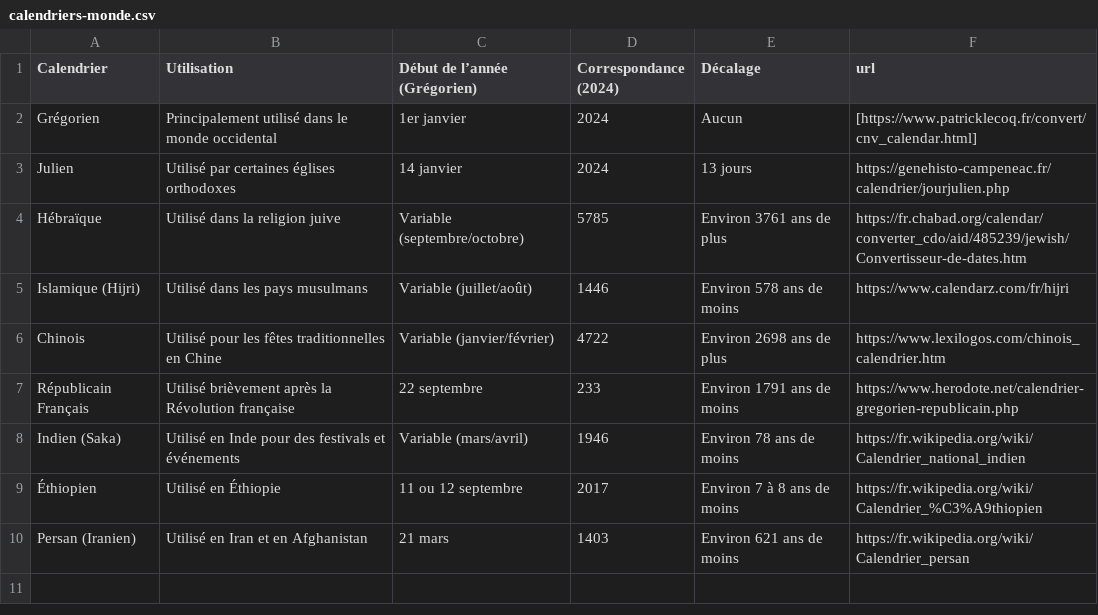
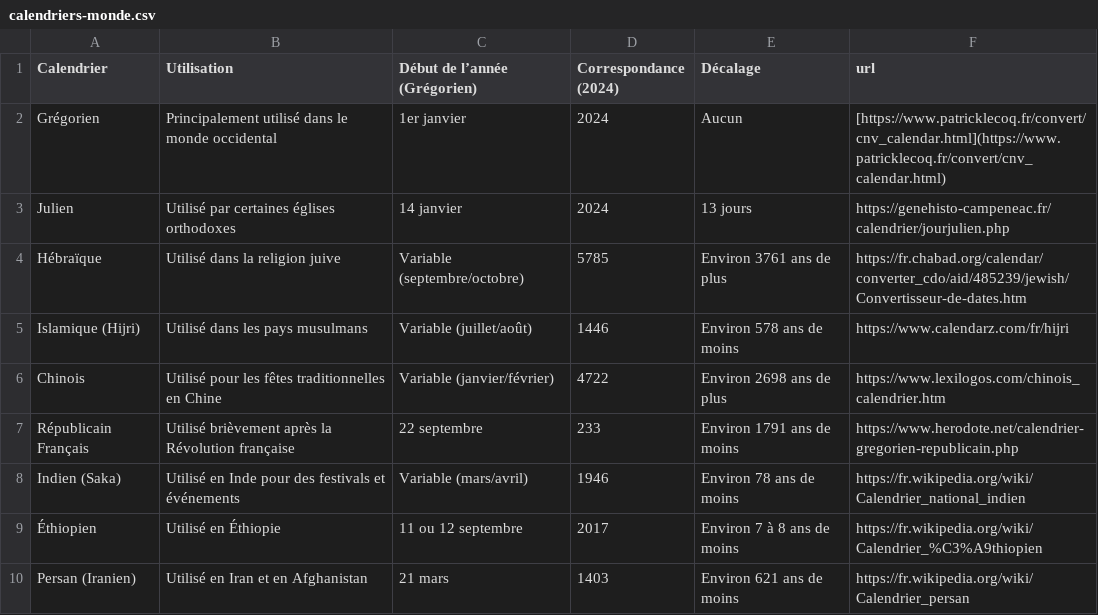
Before and after one commit to CloudReady-ch/datacooperative, a CSV file: data/calendriers-monde.csv, drawn as a sheet.

Commit message:
Update calendriers-monde.csv

```diff
--- a/data/calendriers-monde.csv
+++ b/data/calendriers-monde.csv
@@ -1,3 +1,3 @@
 Calendrier,Utilisation,Début de l’année (Grégorien),Correspondance (2024),Décalage,url
-Grégorien,Principalement utilisé dans le monde occidental,1er janvier,2024,Aucun,[https://www.patricklecoq.fr/convert/cnv_calendar.html]
+Grégorien,Principalement utilisé dans le monde occidental,1er janvier,2024,Aucun,[https://www.patricklecoq.fr/convert/cnv_calendar.html](https://www.patricklecoq.fr/convert/cnv_calendar.html)
 Julien,Utilisé par certaines églises orthodoxes,14 janvier,2024,13 jours,https://genehisto-campeneac.fr/calendrier/jourjulien.php
```
